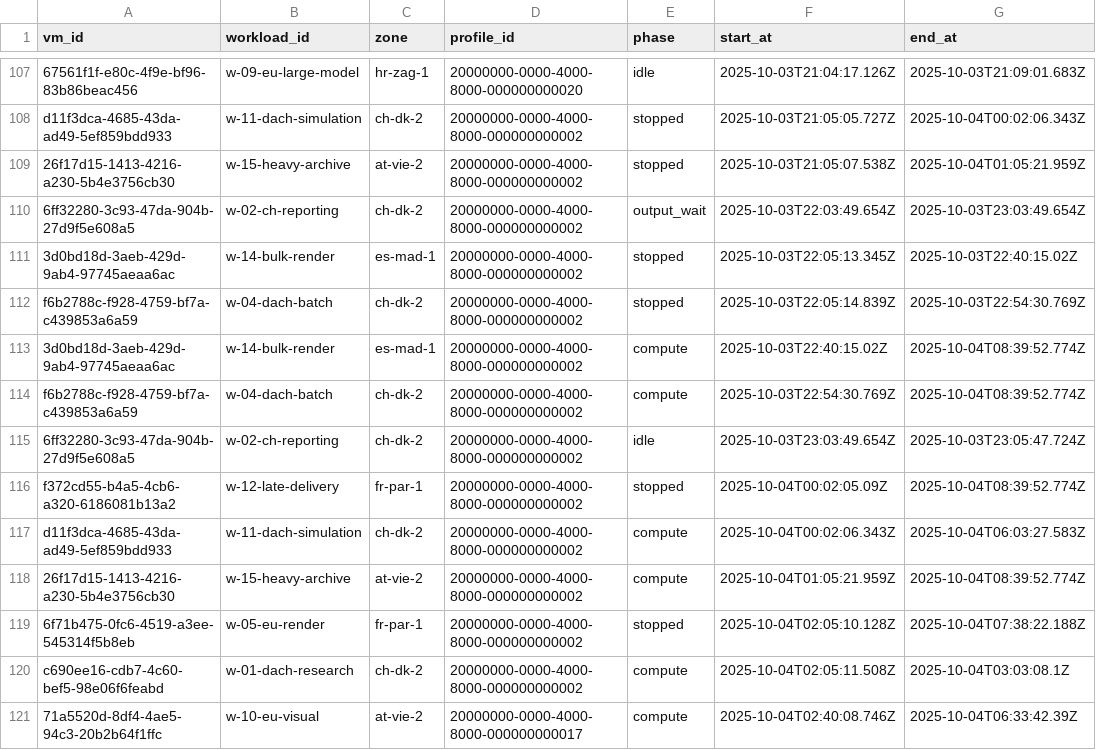
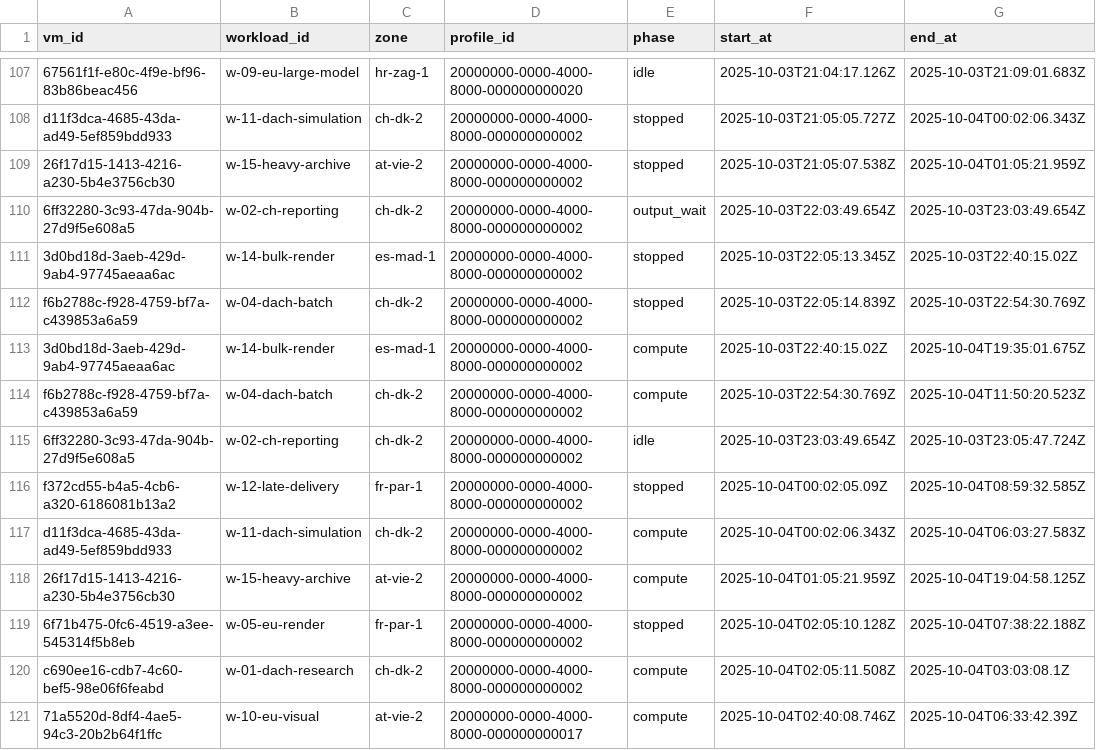
Before and after one commit to dbuchber/teb-greenops-orchestrator-go, a CSV file: runs/70ba5ce99e/allocations.csv, drawn as a sheet; only a part is shown, gaps mark what is left out; the diff covers the shown part only.

```diff
--- a/runs/70ba5ce99e/allocations.csv
+++ b/runs/70ba5ce99e/allocations.csv
@@ -112,8 +112,8 @@ d11f3dca-4685-43da-ad49-5ef859bdd933,w-11-dach-simulation,ch-dk-2,20000000-0000-
 f6b2788c-f928-4759-bf7a-c439853a6a59,w-04-dach-batch,ch-dk-2,20000000-0000-4000-8000-000000000002,stopped,2025-10-03T22:05:14.839Z,2025-10-03T22:54:30.769Z
-3d0bd18d-3aeb-429d-9ab4-97745aeaa6ac,w-14-bulk-render,es-mad-1,20000000-0000-4000-8000-000000000002,compute,2025-10-03T22:40:15.02Z,2025-10-04T08:39:52.774Z
-f6b2788c-f928-4759-bf7a-c439853a6a59,w-04-dach-batch,ch-dk-2,20000000-0000-4000-8000-000000000002,compute,2025-10-03T22:54:30.769Z,2025-10-04T08:39:52.774Z
+3d0bd18d-3aeb-429d-9ab4-97745aeaa6ac,w-14-bulk-render,es-mad-1,20000000-0000-4000-8000-000000000002,compute,2025-10-03T22:40:15.02Z,2025-10-04T19:35:01.675Z
+f6b2788c-f928-4759-bf7a-c439853a6a59,w-04-dach-batch,ch-dk-2,20000000-0000-4000-8000-000000000002,compute,2025-10-03T22:54:30.769Z,2025-10-04T11:50:20.523Z
 6ff32280-3c93-47da-904b-27d9f5e608a5,w-02-ch-reporting,ch-dk-2,20000000-0000-4000-8000-000000000002,idle,2025-10-03T23:03:49.654Z,2025-10-03T23:05:47.724Z
-f372cd55-b4a5-4cb6-a320-6186081b13a2,w-12-late-delivery,fr-par-1,20000000-0000-4000-8000-000000000002,stopped,2025-10-04T00:02:05.09Z,2025-10-04T08:39:52.774Z
+f372cd55-b4a5-4cb6-a320-6186081b13a2,w-12-late-delivery,fr-par-1,20000000-0000-4000-8000-000000000002,stopped,2025-10-04T00:02:05.09Z,2025-10-04T08:59:32.585Z
 d11f3dca-4685-43da-ad49-5ef859bdd933,w-11-dach-simulation,ch-dk-2,20000000-0000-4000-8000-000000000002,compute,2025-10-04T00:02:06.343Z,2025-10-04T06:03:27.583Z
-26f17d15-1413-4216-a230-5b4e3756cb30,w-15-heavy-archive,at-vie-2,20000000-0000-4000-8000-000000000002,compute,2025-10-04T01:05:21.959Z,2025-10-04T08:39:52.774Z
+26f17d15-1413-4216-a230-5b4e3756cb30,w-15-heavy-archive,at-vie-2,20000000-0000-4000-8000-000000000002,compute,2025-10-04T01:05:21.959Z,2025-10-04T19:04:58.125Z
 6f71b475-0fc6-4519-a3ee-545314f5b8eb,w-05-eu-render,fr-par-1,20000000-0000-4000-8000-000000000002,stopped,2025-10-04T02:05:10.128Z,2025-10-04T07:38:22.188Z
```
Also changed, not shown: 18 added rows and 4 edited cells elsewhere in this file, runs/70ba5ce99e/contributions.csv, runs/70ba5ce99e/history.csv, 20 other files.
